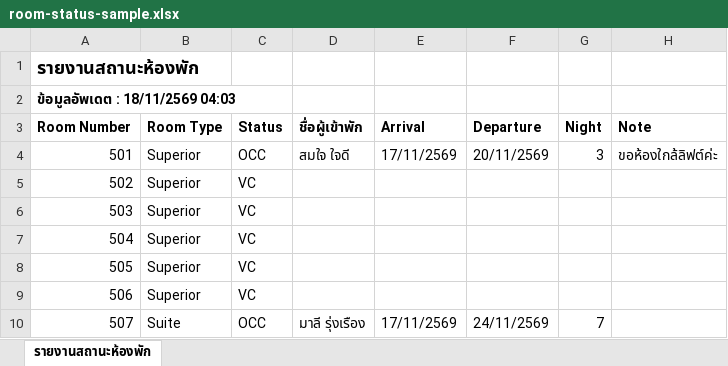
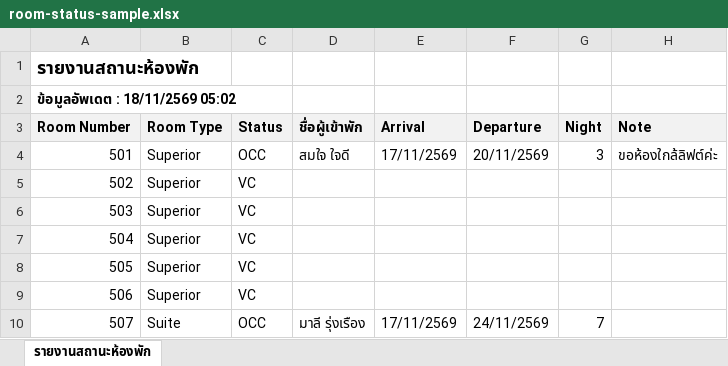
Before and after one commit to lolindill/KU-HOME-API, an Excel workbook: report-samples/room-status-sample.xlsx, sheet รายงานสถานะห้องพัก, drawn as a sheet; only a part is shown; values as stored, in another font and other column widths than the file's, no borders; the diff names each change by its address in the sheet, - before the commit and + after, or states it on an @@ line.

```diff
--- a/report-samples/room-status-sample.xlsx (sheet รายงานสถานะห้องพัก)
+++ b/report-samples/room-status-sample.xlsx (sheet รายงานสถานะห้องพัก)
-A2 (Room Number): ข้อมูลอัพเดต : 18/11/2569 04:03
+A2 (Room Number): ข้อมูลอัพเดต : 18/11/2569 05:02
-A3:H3 fill: none
+A3:H3 fill: #F2F2F2
```
Also changed, not shown: report-samples/check-in-sample.xlsx, report-samples/housekeeping-sample.xlsx, 6 other files.
